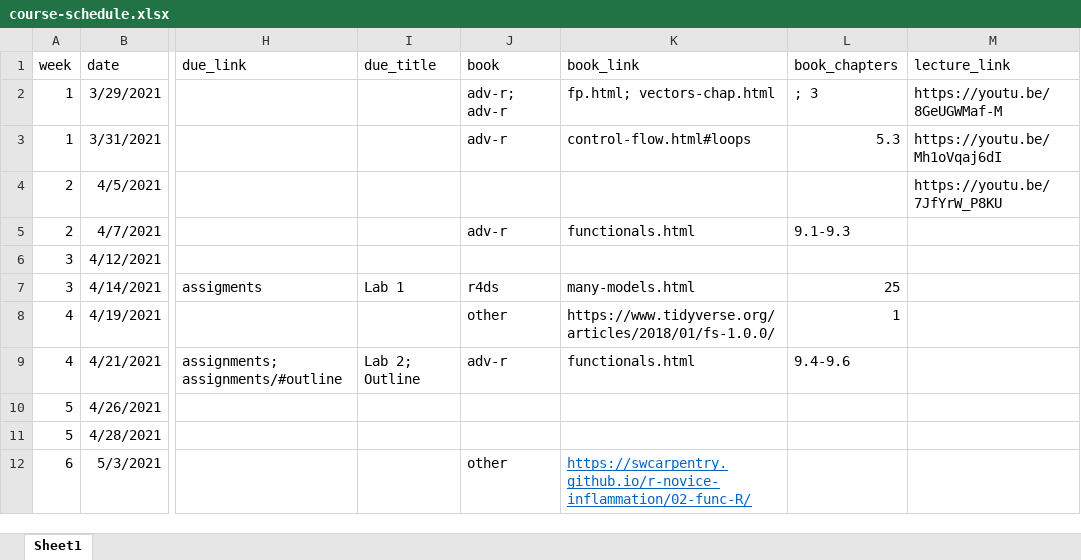
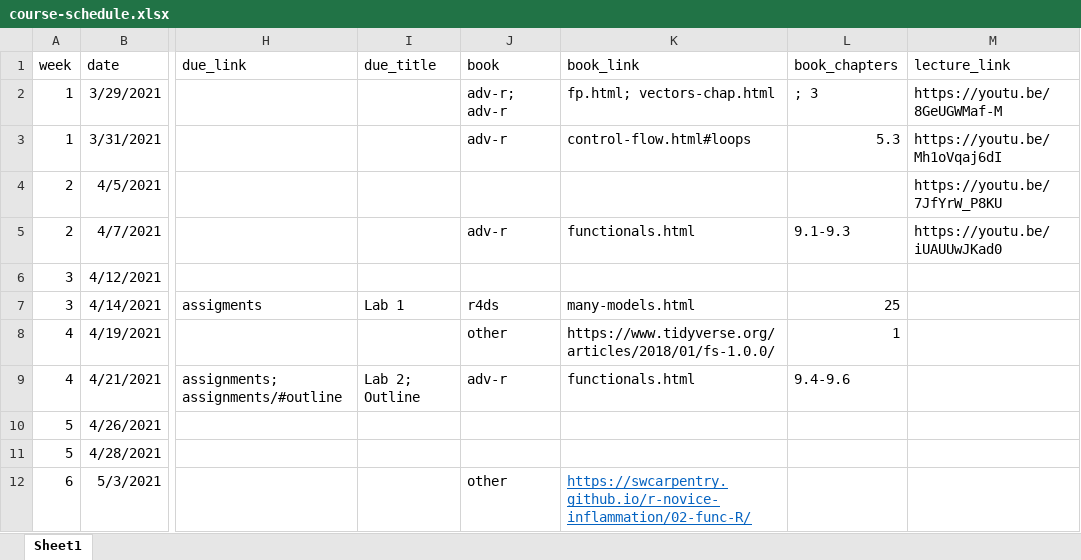
Before and after one commit to uo-datasci-specialization/c3-fp-2021, an Excel workbook: website-data/course-schedule.xlsx, sheet Sheet1, drawn as a sheet; only a part is shown, gaps mark what is left out; values as stored, in another font and other column widths than the file's, no borders; the diff names each change by its address in the sheet, - before the commit and + after, or states it on an @@ line.

Commit message:
post w2p2 lecture link

```diff
--- a/website-data/course-schedule.xlsx (sheet Sheet1)
+++ b/website-data/course-schedule.xlsx (sheet Sheet1)
-M5 (lecture_link): (empty)
+M5 (lecture_link): https://youtu.be/iUAUUwJKad0
```
Also changed, not shown: 1 other file.
